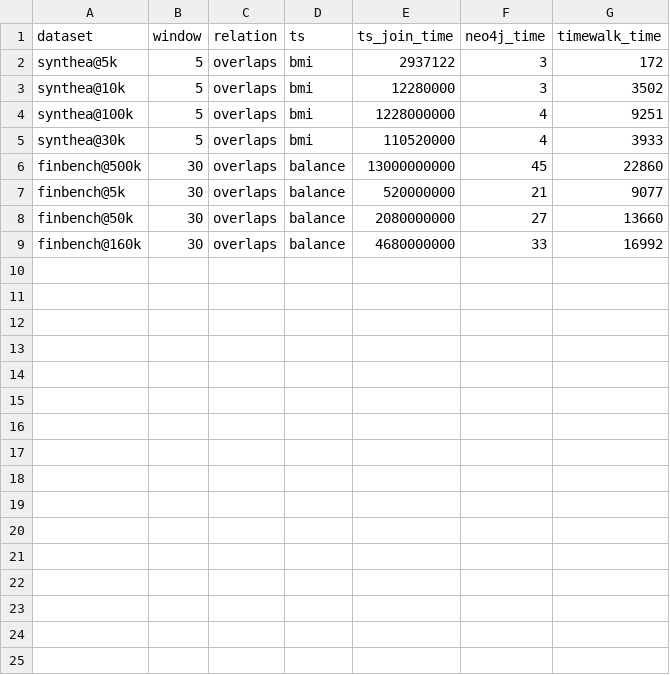
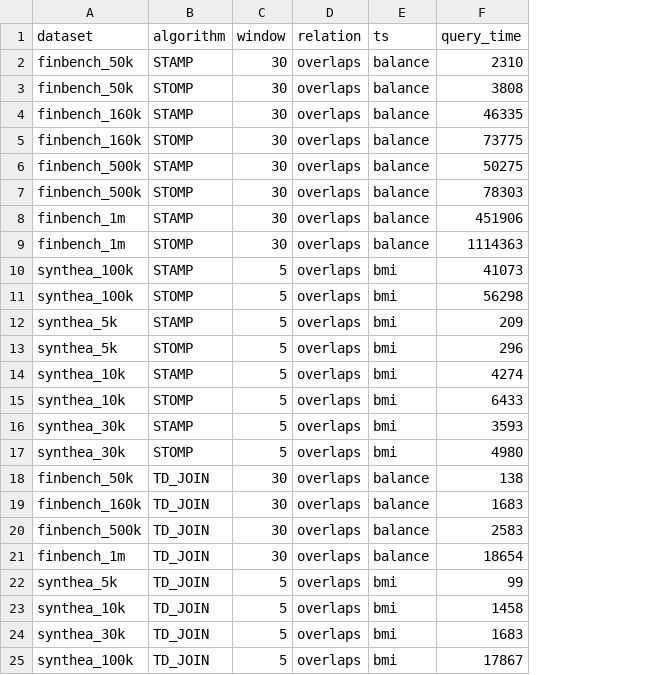
Before and after one commit to gianlucarossi15/time-walk, a CSV file: main/resources/baseline_times.csv, drawn as a sheet; removed rows and columns are numbered as before the commit, all else as after; the diff names each change by its address in the sheet, - before the commit and + after, or states it on an @@ line.

```diff
--- a/main/resources/baseline_times.csv
+++ b/main/resources/baseline_times.csv
+column B (algorithm), row 12: STAMP; rows 14-16: STAMP | STOMP | STAMP; rows 18-21: all TD_JOIN
-column E (ts_join_time), rows 2-9: 2937122 | 12280000 | 1228000000 | 110520000 | 13000000000 | 520000000 | 2080000000 | 4680000000
-column F (neo4j_time), rows 2-9: 3 | 3 | 4 | 4 | 45 | 21 | 27 | 33
-column G (timewalk_time), rows 2-9: 172 | 3502 | 9251 | 3933 | 22860 | 9077 | 13660 | 16992
+column F (query_time), row 12: 209; rows 14-16: 4274 | 6433 | 3593; rows 18-21: 138 | 1683 | 2583 | 18654
+row 2: finbench_50k | STAMP | 30 | overlaps | balance | 2310
+row 3: finbench_50k | STOMP | 30 | overlaps | balance | 3808
+row 4: finbench_160k | STAMP | 30 | overlaps | balance | 46335
+row 5: finbench_160k | STOMP | 30 | overlaps | balance | 73775
+row 6: finbench_500k | STAMP | 30 | overlaps | balance | 50275
+row 7: finbench_500k | STOMP | 30 | overlaps | balance | 78303
+row 8: finbench_1m | STAMP | 30 | overlaps | balance | 451906
+row 9: finbench_1m | STOMP | 30 | overlaps | balance | 1114363
+row 10: synthea_100k | STAMP | 5 | overlaps | bmi | 41073
+row 11: synthea_100k | STOMP | 5 | overlaps | bmi | 56298
-A12 (dataset): synthea@5k
+A12 (dataset): synthea_5k
+row 13: synthea_5k | STOMP | 5 | overlaps | bmi | 296
-A14 (dataset): synthea@10k
+A14 (dataset): synthea_10k
-A15 (dataset): synthea@100k
+A15 (dataset): synthea_10k
-A16 (dataset): synthea@30k
+A16 (dataset): synthea_30k
+row 17: synthea_30k | STOMP | 5 | overlaps | bmi | 4980
-A18 (dataset): finbench@500k
+A18 (dataset): finbench_50k
-A19 (dataset): finbench@5k
+A19 (dataset): finbench_160k
-A20 (dataset): finbench@50k
+A20 (dataset): finbench_500k
-A21 (dataset): finbench@160k
+A21 (dataset): finbench_1m
+row 22: synthea_5k | TD_JOIN | 5 | overlaps | bmi | 99
+row 23: synthea_10k | TD_JOIN | 5 | overlaps | bmi | 1458
+row 24: synthea_30k | TD_JOIN | 5 | overlaps | bmi | 1683
+row 25: synthea_100k | TD_JOIN | 5 | overlaps | bmi | 17867
```
Also changed, not shown: 21 other files.
